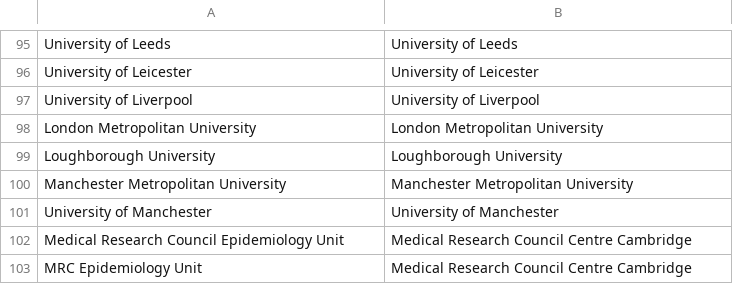
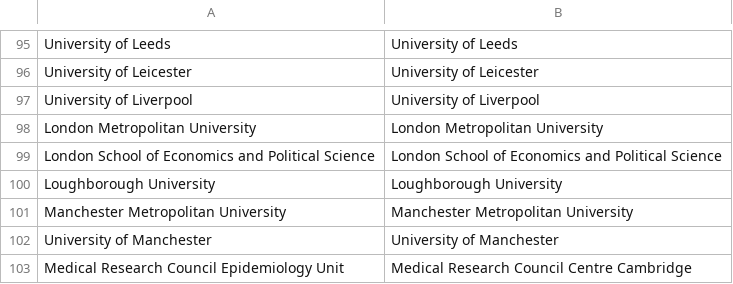
Before and after one commit to OllyButters/puma, a CSV file: config/institute_cleaning.csv, drawn as a sheet; only a part is shown, gaps mark what is left out; the shorter side is filled out with more unchanged rows; the diff names each change by its address in the sheet, - before the commit and + after, or states it on an @@ line.

Commit message:
London School of Economics and Political Science

```diff
--- a/config/institute_cleaning.csv
+++ b/config/institute_cleaning.csv
+row 99: London School of Economics and Political Science | London School of Economics and Political Science
```
